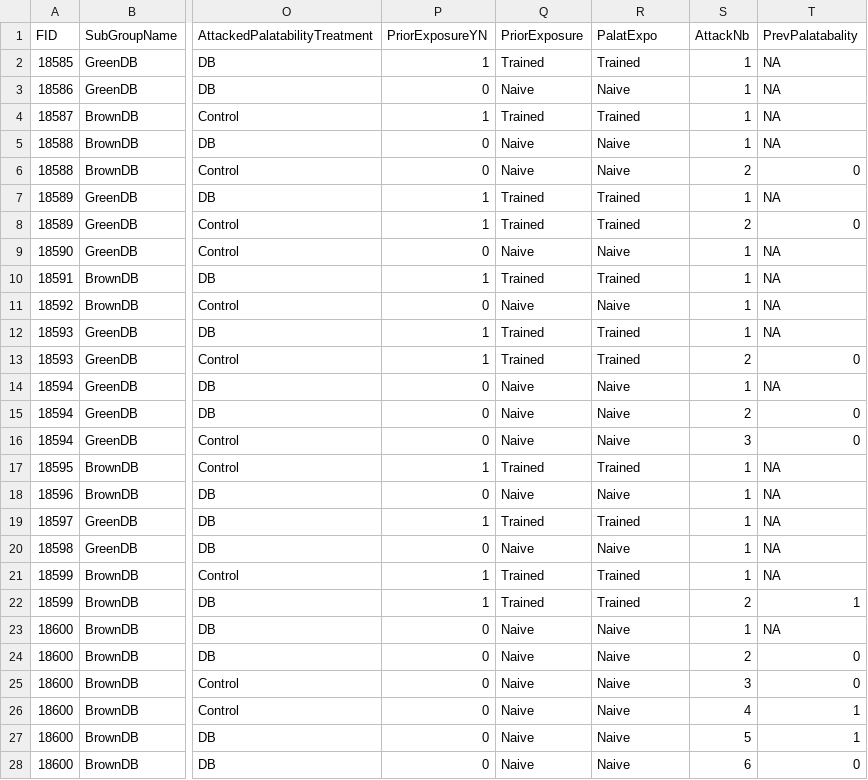
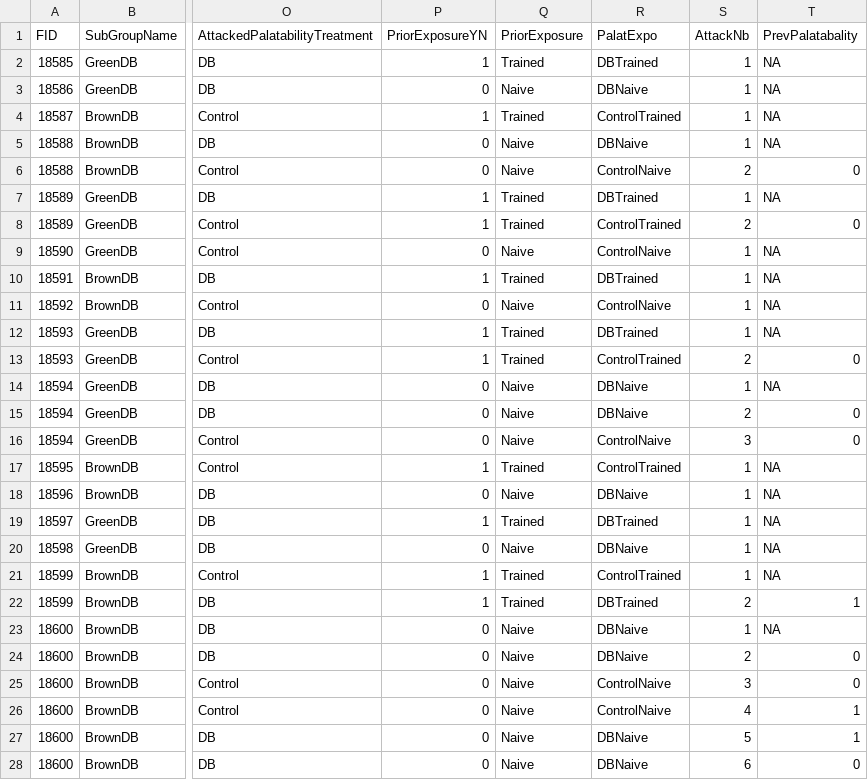
Before and after one commit to MalikaIhle/BitrexInducedUnpalatability, a CSV file: 3_ExtractedData/AllAttacks/AllAttacks1.csv, drawn as a sheet; only a part is shown, gaps mark what is left out; the diff covers the shown part only; the diff names each change by its address in the sheet, - before the commit and + after, or states it on an @@ line.

Commit message:
palat exp corrected

```diff
--- a/3_ExtractedData/AllAttacks/AllAttacks1.csv
+++ b/3_ExtractedData/AllAttacks/AllAttacks1.csv
-R2 (PalatExpo): Trained
+R2 (PalatExpo): DBTrained
-R3 (PalatExpo): Naive
+R3 (PalatExpo): DBNaive
-R4 (PalatExpo): Trained
+R4 (PalatExpo): ControlTrained
-R5 (PalatExpo): Naive
+R5 (PalatExpo): DBNaive
-R6 (PalatExpo): Naive
+R6 (PalatExpo): ControlNaive
-R7 (PalatExpo): Trained
+R7 (PalatExpo): DBTrained
-R8 (PalatExpo): Trained
+R8 (PalatExpo): ControlTrained
-R9 (PalatExpo): Naive
+R9 (PalatExpo): ControlNaive
-R10 (PalatExpo): Trained
+R10 (PalatExpo): DBTrained
-R11 (PalatExpo): Naive
+R11 (PalatExpo): ControlNaive
-R12 (PalatExpo): Trained
+R12 (PalatExpo): DBTrained
-R13 (PalatExpo): Trained
+R13 (PalatExpo): ControlTrained
-R14:R15 (PalatExpo): Naive
+R14:R15 (PalatExpo): DBNaive
-R16 (PalatExpo): Naive
+R16 (PalatExpo): ControlNaive
-R17 (PalatExpo): Trained
+R17 (PalatExpo): ControlTrained
-R18 (PalatExpo): Naive
+R18 (PalatExpo): DBNaive
-R19 (PalatExpo): Trained
+R19 (PalatExpo): DBTrained
-R20 (PalatExpo): Naive
+R20 (PalatExpo): DBNaive
-R21 (PalatExpo): Trained
+R21 (PalatExpo): ControlTrained
-R22 (PalatExpo): Trained
+R22 (PalatExpo): DBTrained
-R23:R24 (PalatExpo): Naive
+R23:R24 (PalatExpo): DBNaive
-R25:R26 (PalatExpo): Naive
+R25:R26 (PalatExpo): ControlNaive
-R27:R28 (PalatExpo): Naive
+R27:R28 (PalatExpo): DBNaive
```
Also changed, not shown: 128 edited cells elsewhere in this file, 3_ExtractedData/AllAttacks/AllAttacks15.csv, 3_ExtractedData/AllAttacks/AllAttacks2.csv, 8 other files.
